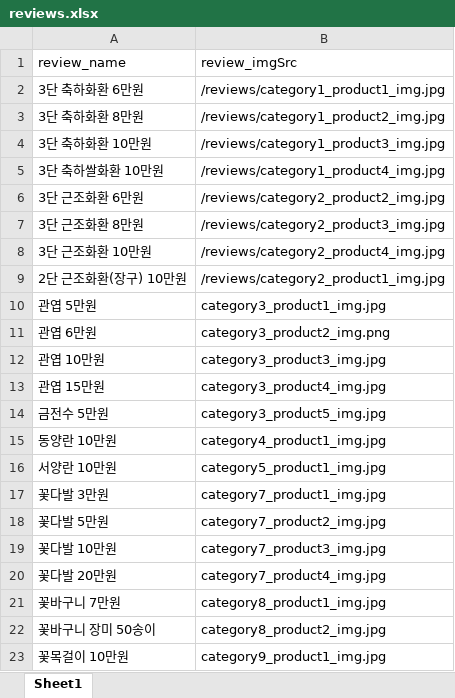
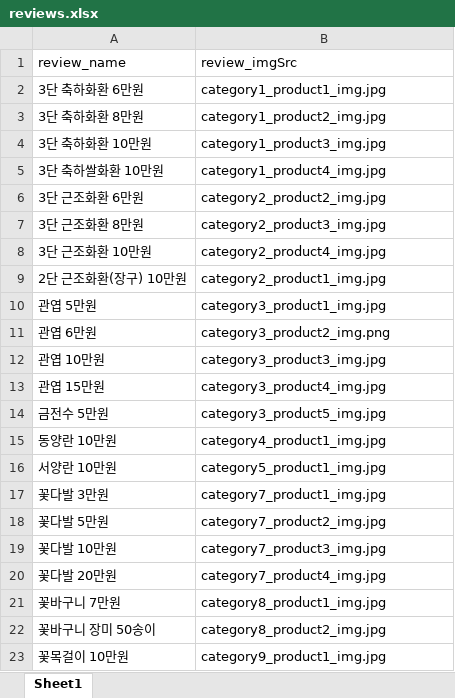
Before and after one commit to KMS322/bongsan, an Excel workbook: routes/reviews.xlsx, sheet Sheet1, drawn as a sheet; values as stored, in another font and other column widths than the file's, no borders; the diff names each change by its address in the sheet, - before the commit and + after, or states it on an @@ line.

Commit message:
24

```diff
--- a/routes/reviews.xlsx (sheet Sheet1)
+++ b/routes/reviews.xlsx (sheet Sheet1)
-B2 (review_imgSrc): /reviews/category1_product1_img.jpg
+B2 (review_imgSrc): category1_product1_img.jpg
-B3 (review_imgSrc): /reviews/category1_product2_img.jpg
+B3 (review_imgSrc): category1_product2_img.jpg
-B4 (review_imgSrc): /reviews/category1_product3_img.jpg
+B4 (review_imgSrc): category1_product3_img.jpg
-B5 (review_imgSrc): /reviews/category1_product4_img.jpg
+B5 (review_imgSrc): category1_product4_img.jpg
-B6 (review_imgSrc): /reviews/category2_product2_img.jpg
+B6 (review_imgSrc): category2_product2_img.jpg
-B7 (review_imgSrc): /reviews/category2_product3_img.jpg
+B7 (review_imgSrc): category2_product3_img.jpg
-B8 (review_imgSrc): /reviews/category2_product4_img.jpg
+B8 (review_imgSrc): category2_product4_img.jpg
-B9 (review_imgSrc): /reviews/category2_product1_img.jpg
+B9 (review_imgSrc): category2_product1_img.jpg
```
